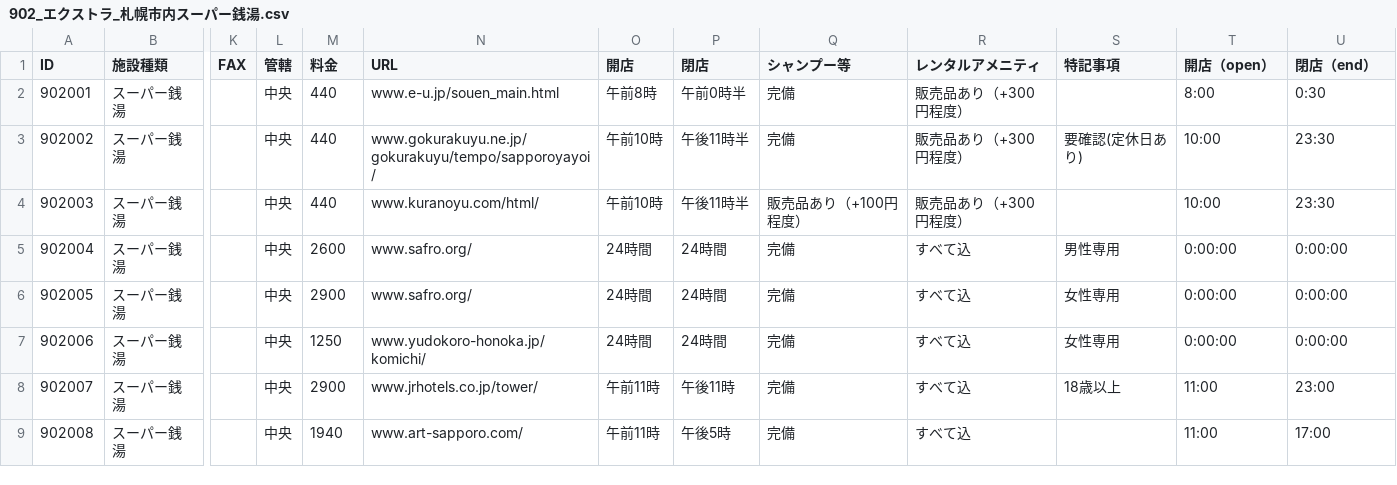
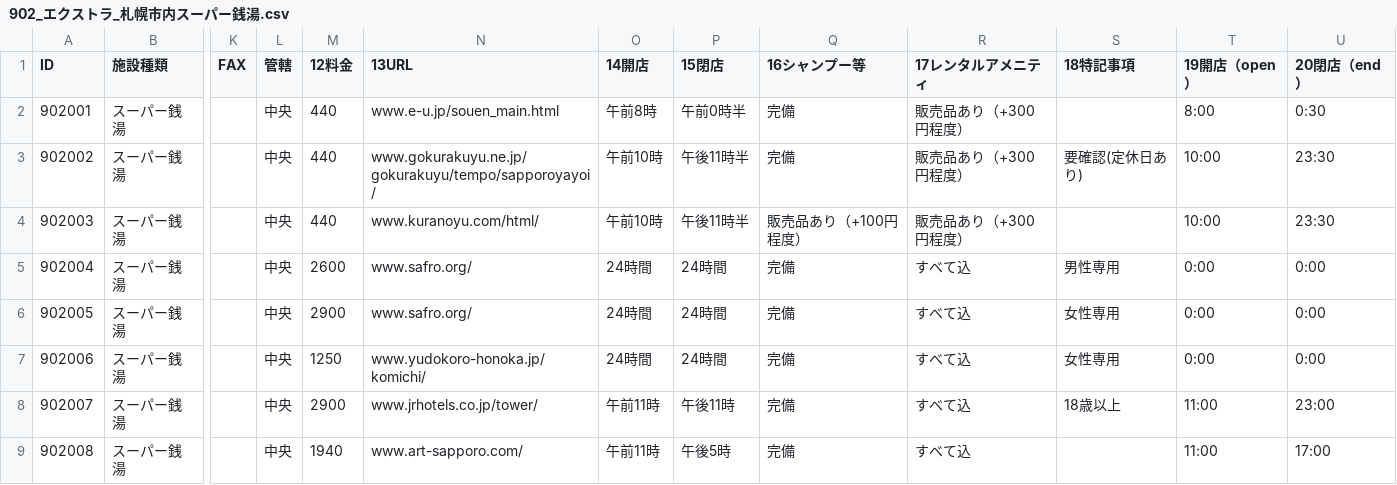
Before and after one commit to TaroEra/sapporogo.taroroot.watanabe.taro.appcontest, a CSV file: SapporoGo/SapporoGo/CSV,PDF/エクストラ/902_エクストラ_札幌市内スーパー銭湯.csv, drawn as a sheet; only a part is shown, gaps mark what is left out; the diff covers the shown part only; the diff names each change by its address in the sheet, - before the commit and + after, or states it on an @@ line.

```diff
--- a/SapporoGo/SapporoGo/CSV,PDF/エクストラ/902_エクストラ_札幌市内スーパー銭湯.csv
+++ b/SapporoGo/SapporoGo/CSV,PDF/エクストラ/902_エクストラ_札幌市内スーパー銭湯.csv
-M1: 料金
+M1: 12料金
-N1: URL
+N1: 13URL
-O1: 開店
+O1: 14開店
-P1: 閉店
+P1: 15閉店
-Q1: シャンプー等
+Q1: 16シャンプー等
-R1: レンタルアメニティ
+R1: 17レンタルアメニティ
-S1: 特記事項
+S1: 18特記事項
-T1: 開店（open）
+T1: 19開店（open）
-U1: 閉店（end）
+U1: 20閉店（end）
-T5:T7 (19開店（open）): 0:00:00
+T5:T7 (19開店（open）): 0:00
-U5:U7 (20閉店（end）): 0:00:00
+U5:U7 (20閉店（end）): 0:00
```
Also changed, not shown: 9 edited cells elsewhere in this file, 7 other files.
